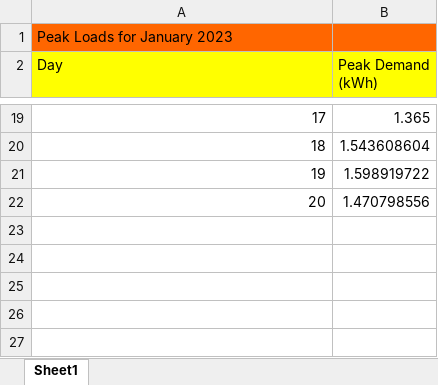
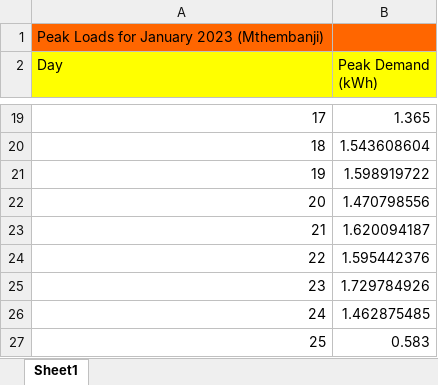
Before and after one commit to ItsAAR0N/VIP4SD-Microgrid-Dashboard, an Excel workbook: Peaks_Month.xlsx, sheet Sheet1, drawn as a sheet; only a part is shown, gaps mark what is left out; values as stored, in another font and other column widths than the file's, no borders; the diff names each change by its address in the sheet, - before the commit and + after, or states it on an @@ line.

```diff
--- a/Peaks_Month.xlsx (sheet Sheet1)
+++ b/Peaks_Month.xlsx (sheet Sheet1)
@@ column A (Day) renumbered in row 1 @@
+row 23: 21 | 1.620094187
+row 24: 22 | 1.595442376
+row 25: 23 | 1.729784926
+row 26: 24 | 1.462875485
+row 27: 25 | 0.583
```
Also changed, not shown: Ind_Customer_Day.xlsx, Ind_Customer_Month.xlsx, 6 other files.
